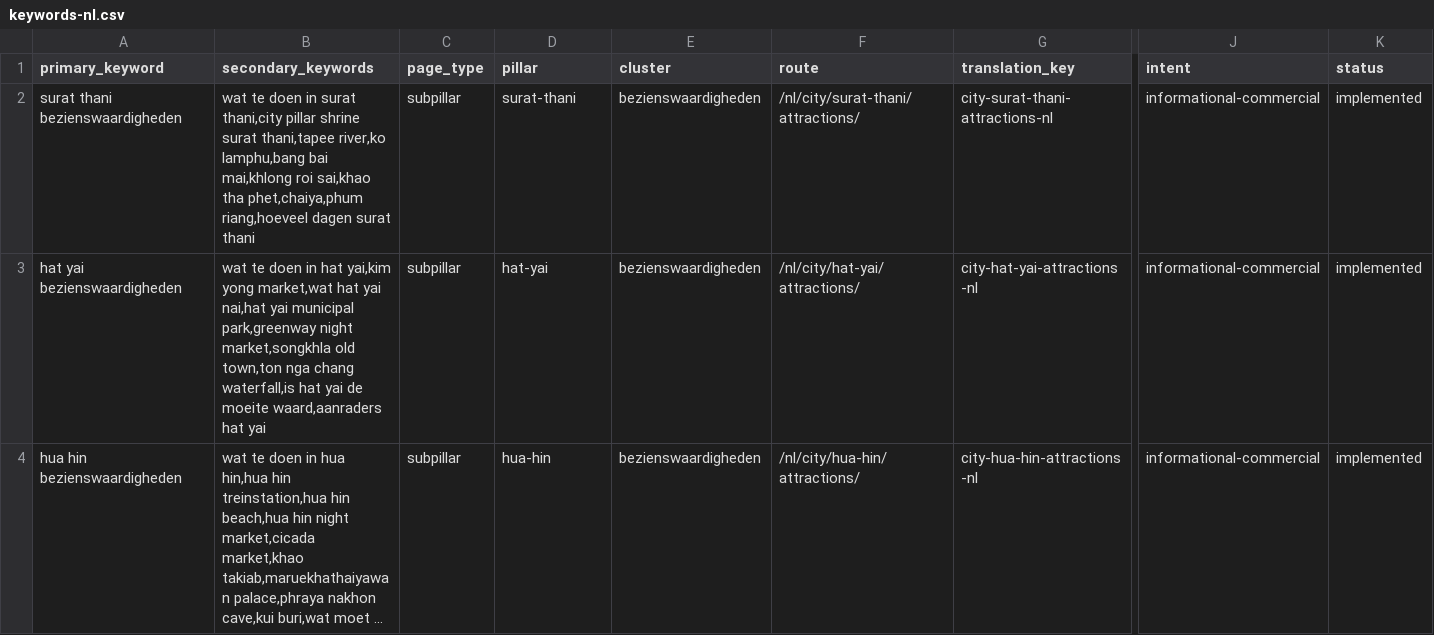
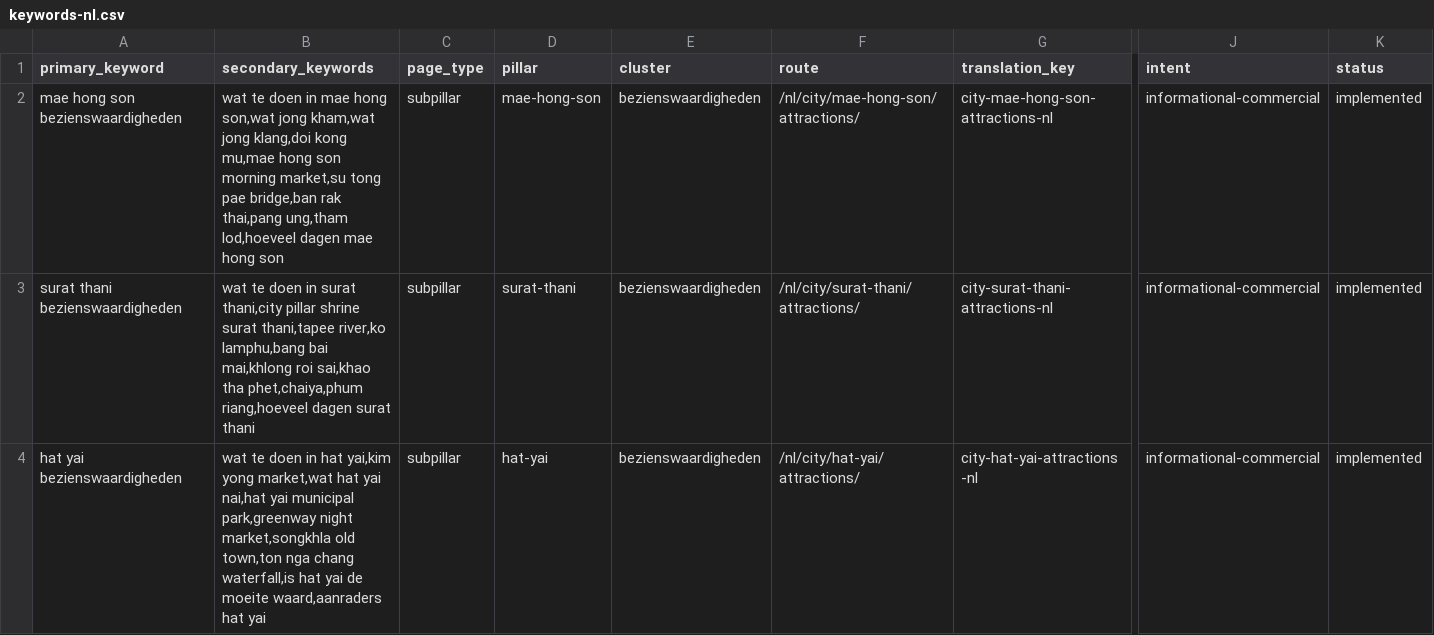
Before and after one commit to MarvinNL046/go2thailand.com, a CSV file: seo/keywords-nl.csv, drawn as a sheet; only a part is shown, gaps mark what is left out; the shorter side is filled out with more unchanged rows; long unchanged cells end in …; rows hold the shown columns only; the diff covers the shown part only; the diff names each change by its address in the sheet, - before the commit and + after, or states it on an @@ line.

Commit message:
feat(nl): optimize Mae Hong Son attractions owner

```diff
--- a/seo/keywords-nl.csv
+++ b/seo/keywords-nl.csv
+row 2: mae hong son bezienswaardigheden | wat te doen in mae hong son,wat jong kham,wat jong klang,doi kong mu,mae hong son morning market,su tong pae bridge,ban rak thai,pang ung,tham lod,hoeveel dagen mae hong son | subpillar | mae-hong-son | bezienswaardigheden | /nl/city/mae-hong-son/attractions/ | city-mae-hong-son-attractions-nl | informational-commercial | implemented
```
Also changed, not shown: 2 edited cells elsewhere in this file, seo/inventory/routes.csv, 4 other files.
